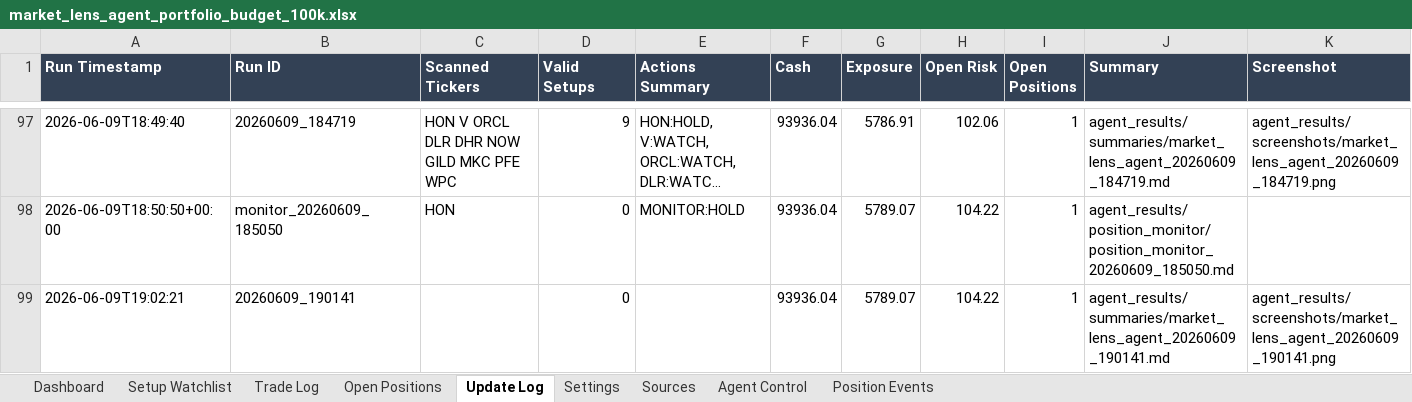
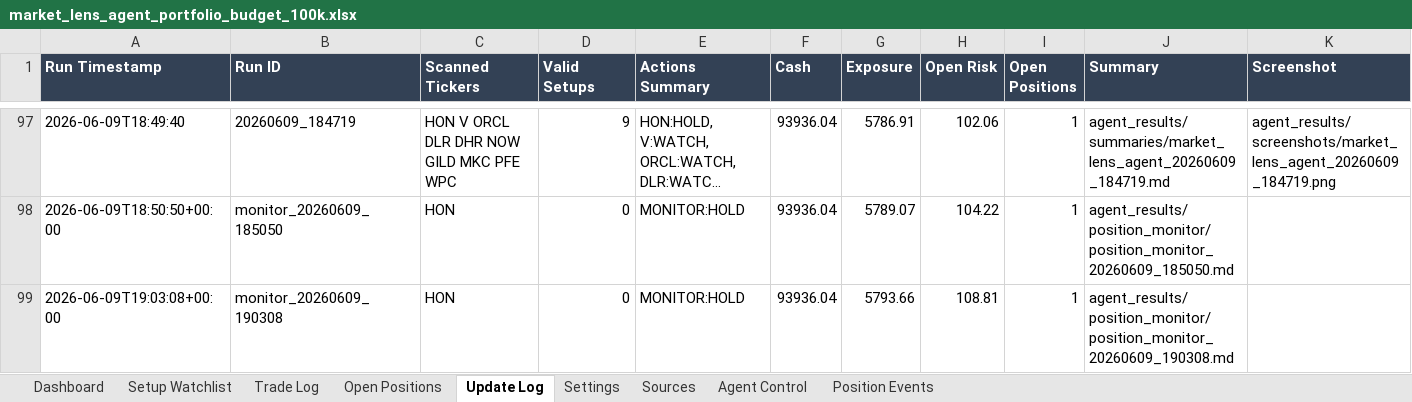
Before and after one commit to AviramDahan/market-lens-scanner, an Excel workbook: agent_tracker/market_lens_agent_portfolio_budget_100k.xlsx, sheet Update Log, drawn as a sheet; only a part is shown, gaps mark what is left out; long unchanged cells end in …; values as stored, in another font and other column widths than the file's, no borders; table styles not drawn; removed rows and columns are numbered as before the commit, all else as after; rows hold the shown columns only; the diff names each change by its address in the sheet, - before the commit and + after, or states it on an @@ line.

Commit message:
Update Market Lens position monitor

```diff
--- a/agent_tracker/market_lens_agent_portfolio_budget_100k.xlsx (sheet Update Log)
+++ b/agent_tracker/market_lens_agent_portfolio_budget_100k.xlsx (sheet Update Log)
-row 99: 2026-06-09T19:02:21 | 20260609_190141 |  | 0 |  | 93936.04 | 5789.07 | 104.22 | 1 | agent_results/summaries/market_lens_agent_20260609_190141.md | agent_results/screenshots/market_lens_agent_20260609_190141.png
+row 99: 2026-06-09T19:03:08+00:00 | monitor_20260609_190308 | HON | 0 | MONITOR:HOLD | 93936.04 | 5793.66 | 108.81 | 1 | agent_results/position_monitor/position_monitor_20260609_190308.md
```
Also changed, not shown: sheet Open Positions, 1 other file.
